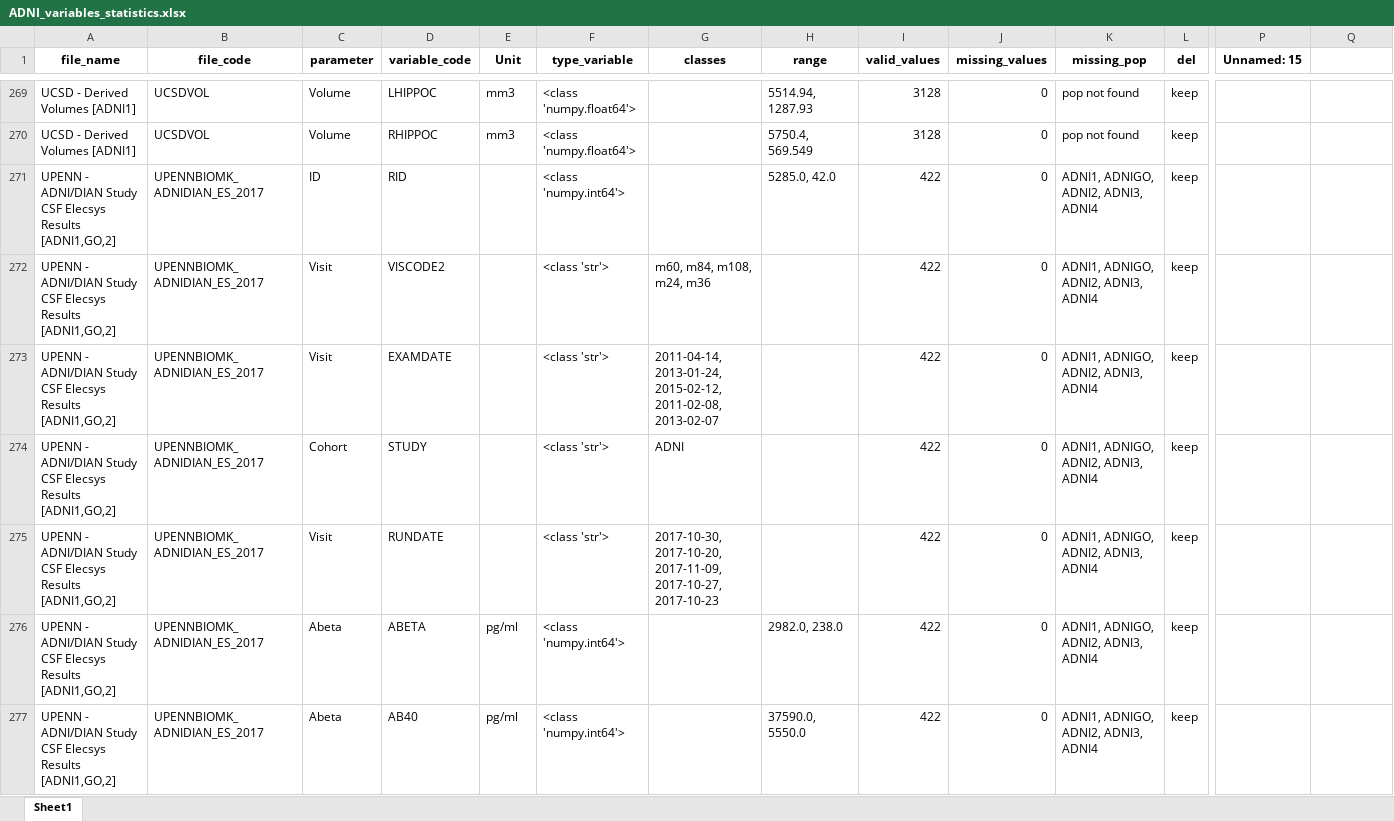
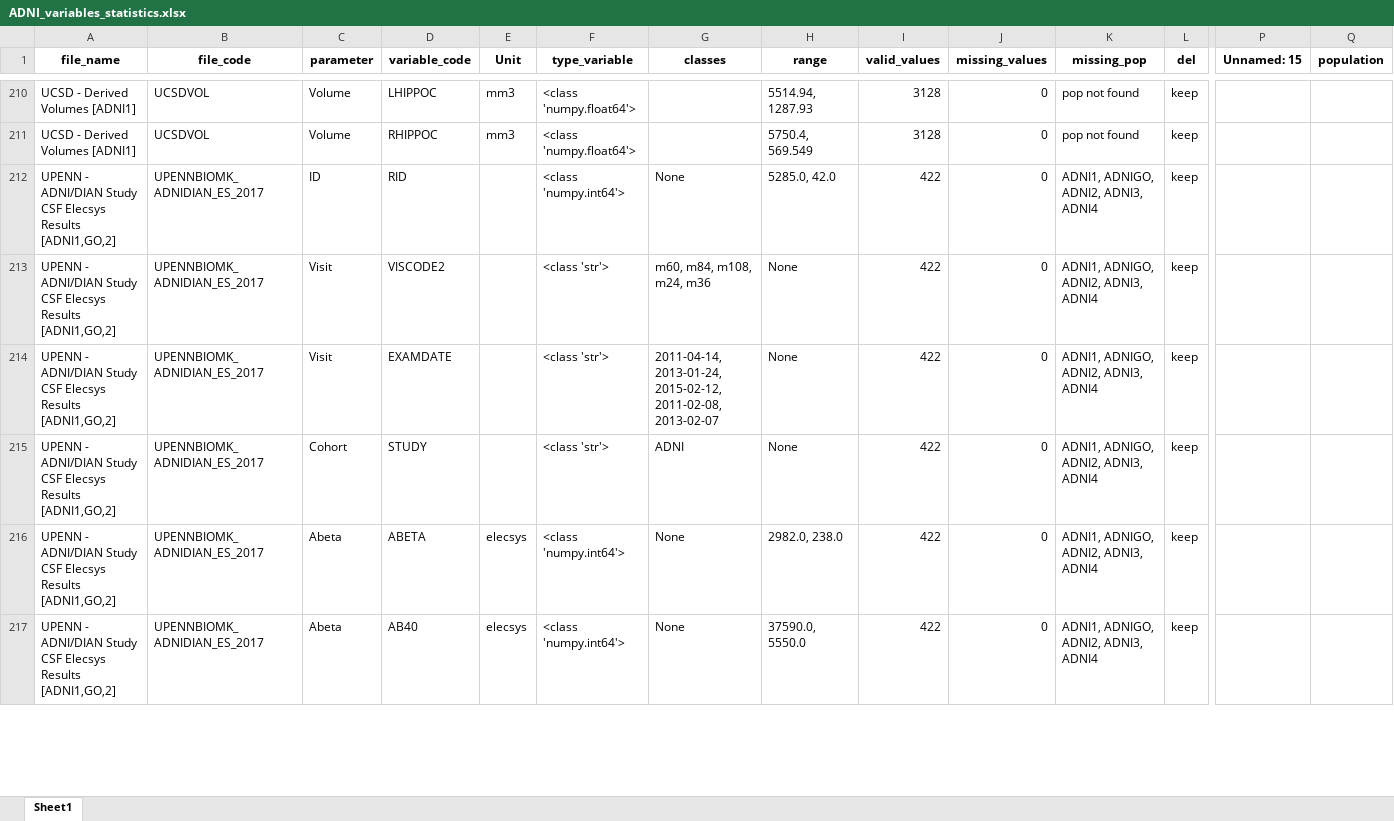
Before and after one commit to ifabfoundation/AIND, an Excel workbook: WP-2/Data_cleaning/ADNI_variables_statistics.xlsx, sheet Sheet1, drawn as a sheet; only a part is shown, gaps mark what is left out; values as stored, in another font and other column widths than the file's, no borders; removed rows and columns are numbered as before the commit, all else as after; rows hold the shown columns only; the diff covers the shown part only; the diff names each change by its address in the sheet, - before the commit and + after, or states it on an @@ line.

Commit message:
Aggiornamento struttura study_merge molto più compatta, adattamento di mergeTool ma alcuni problemi con match di date, --> DA RISOLVERE

```diff
--- a/WP-2/Data_cleaning/ADNI_variables_statistics.xlsx (sheet Sheet1)
+++ b/WP-2/Data_cleaning/ADNI_variables_statistics.xlsx (sheet Sheet1)
-Q1: (empty)
+Q1: population
-G212 (classes): (empty)
+G212 (classes): None
-H213:H215 (range): (empty)
+H213:H215 (range): None
-row 275: UPENN - ADNI/DIAN Study CSF Elecsys Results [ADNI1,GO,2] | UPENNBIOMK_ADNIDIAN_ES_2017 | Visit | RUNDATE |  | <class 'str'> | 2017-10-30, 2017-10-20, 2017-11-09, 2017-10-27, 2017-10-23 |  | 422 | 0 | ADNI1, ADNIGO, ADNI2, ADNI3, ADNI4 | keep
-E216:E217 (Unit): pg/ml
+E216:E217 (Unit): elecsys
-G216:G217 (classes): (empty)
+G216:G217 (classes): None
```
Also changed, not shown: 88 added rows, 61 removed rows and 38 edited cells elsewhere in this sheet, 2 other files.
